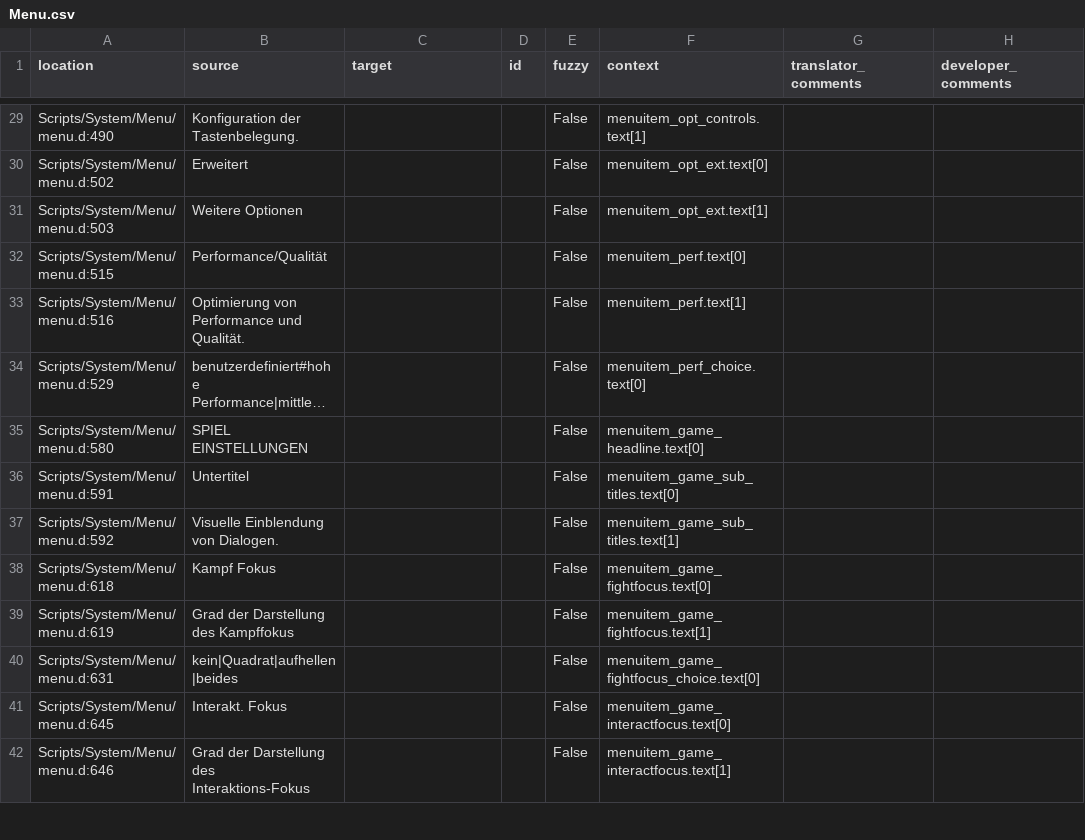
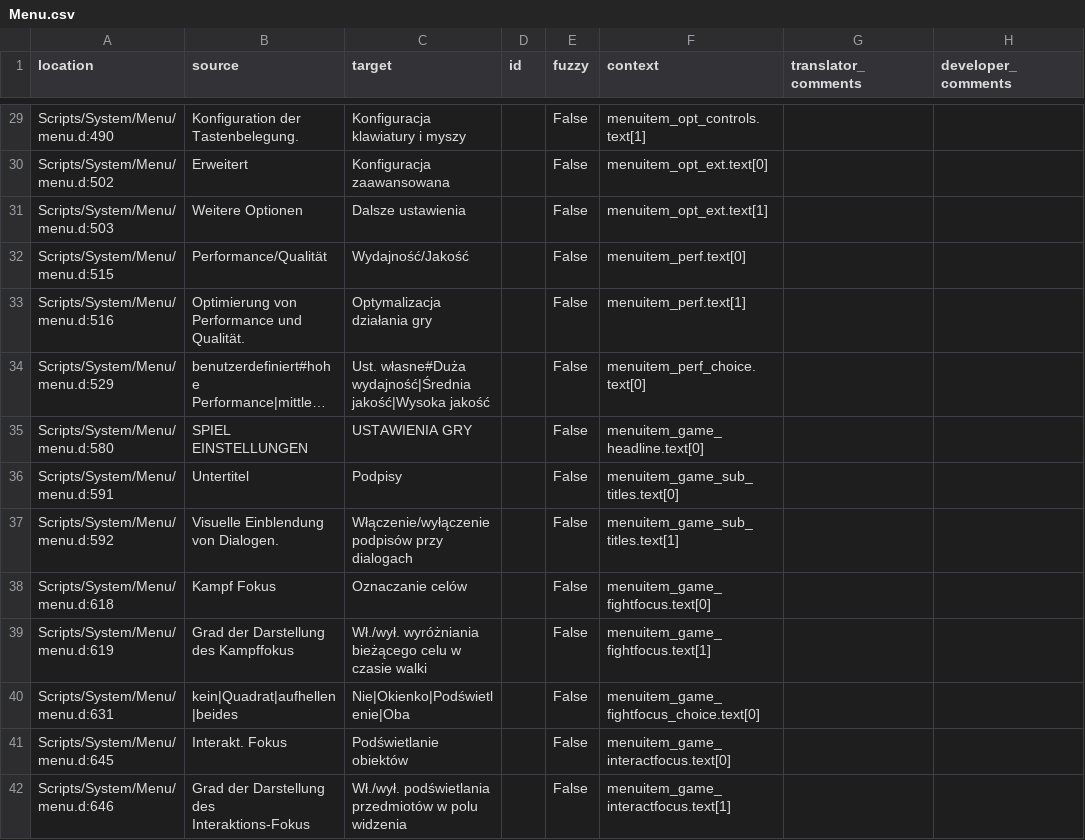
Before and after one commit to auronen/Bumshak, a CSV file: .translations/pl/Menu.csv, drawn as a sheet; only a part is shown, gaps mark what is left out; long unchanged cells end in …; the diff covers the shown part only; the diff names each change by its address in the sheet, - before the commit and + after, or states it on an @@ line.

```diff
--- a/.translations/pl/Menu.csv
+++ b/.translations/pl/Menu.csv
-C29 (target): (empty)
+C29 (target): Konfiguracja klawiatury i myszy
-C30 (target): (empty)
+C30 (target): Konfiguracja zaawansowana
-C31 (target): (empty)
+C31 (target): Dalsze ustawienia
-C32 (target): (empty)
+C32 (target): Wydajność/Jakość
-C33 (target): (empty)
+C33 (target): Optymalizacja działania gry
-C34 (target): (empty)
+C34 (target): Ust. własne#Duża wydajność|Średnia jakość|Wysoka jakość
-C35 (target): (empty)
+C35 (target): USTAWIENIA GRY
-C36 (target): (empty)
+C36 (target): Podpisy
-C37 (target): (empty)
+C37 (target): Włączenie/wyłączenie podpisów przy dialogach
-C38 (target): (empty)
+C38 (target): Oznaczanie celów
-C39 (target): (empty)
+C39 (target): Wł./wył. wyróżniania bieżącego celu w czasie walki
-C40 (target): (empty)
+C40 (target): Nie|Okienko|Podświetlenie|Oba
-C41 (target): (empty)
+C41 (target): Podświetlanie obiektów
-C42 (target): (empty)
+C42 (target): Wł./wył. podświetlania przedmiotów w polu widzenia
```
Also changed, not shown: 177 edited cells elsewhere in this file.
